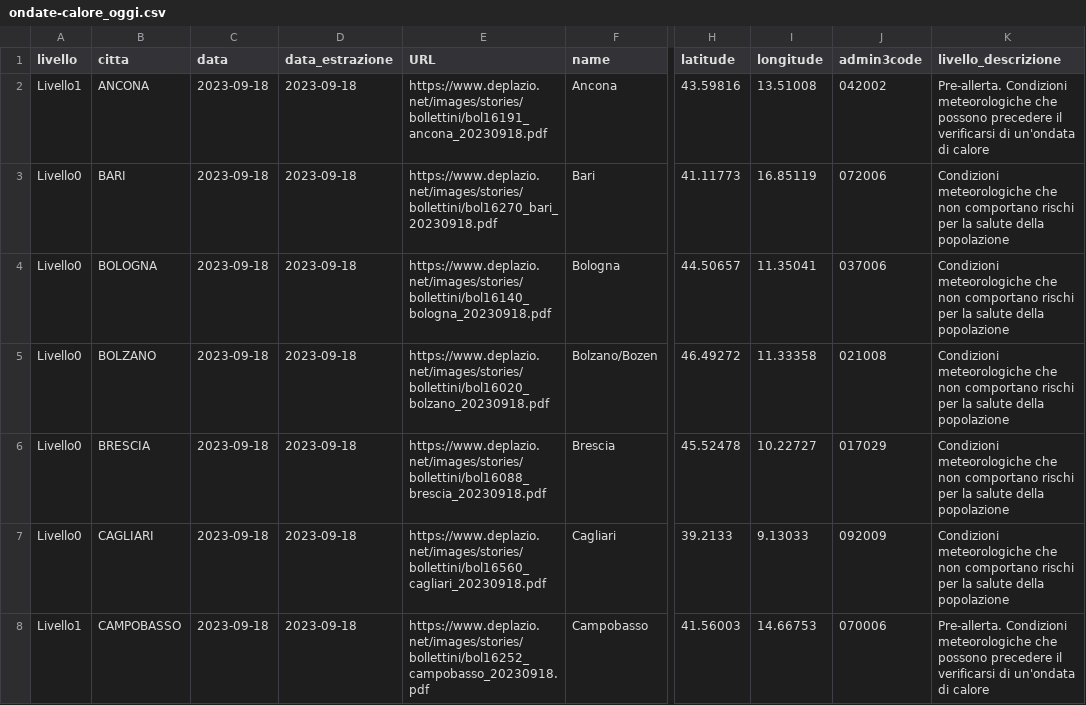
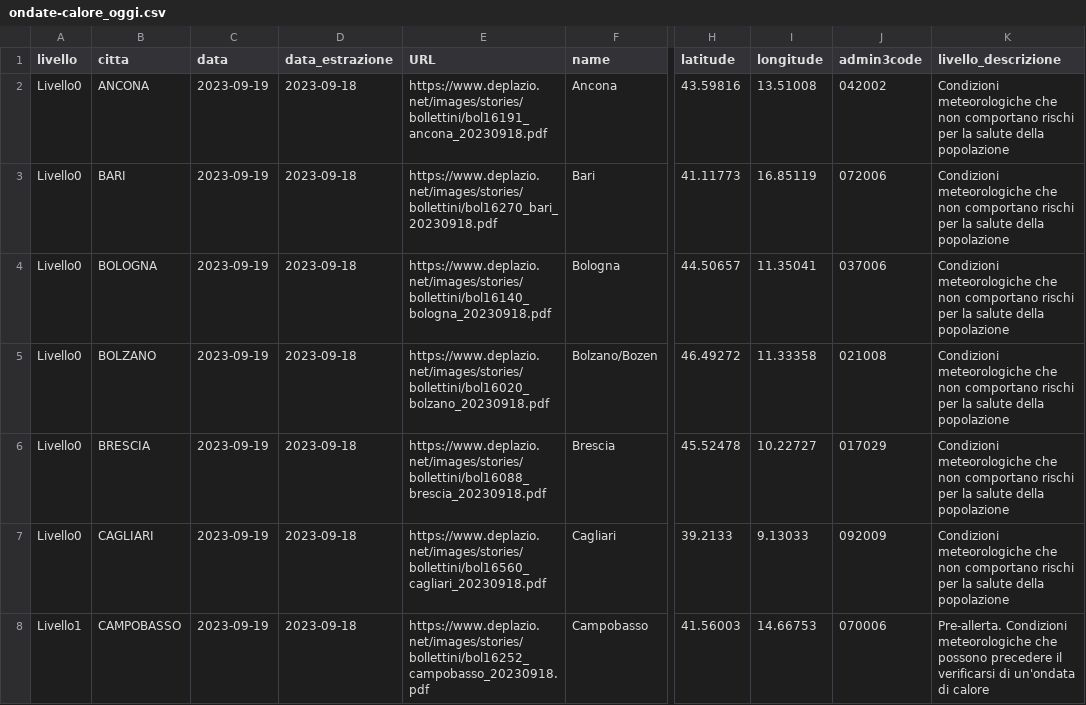
Before and after one commit to ondata/ondate-calore, a CSV file: data/ondate-calore_oggi.csv, drawn as a sheet; only a part is shown, gaps mark what is left out; the diff covers the shown part only; the diff names each change by its address in the sheet, - before the commit and + after, or states it on an @@ line.

```diff
--- a/data/ondate-calore_oggi.csv
+++ b/data/ondate-calore_oggi.csv
-A2 (livello): Livello1
+A2 (livello): Livello0
-C2:C8 (data): 2023-09-18
+C2:C8 (data): 2023-09-19
-K2 (livello_descrizione): Pre-allerta. Condizioni meteorologiche che possono precedere il verificarsi di un'ondata di calore
+K2 (livello_descrizione): Condizioni meteorologiche che non comportano rischi per la salute della popolazione
```
Also changed, not shown: 22 edited cells elsewhere in this file, elaborazioni/ondate-calore_oggi.csv.
